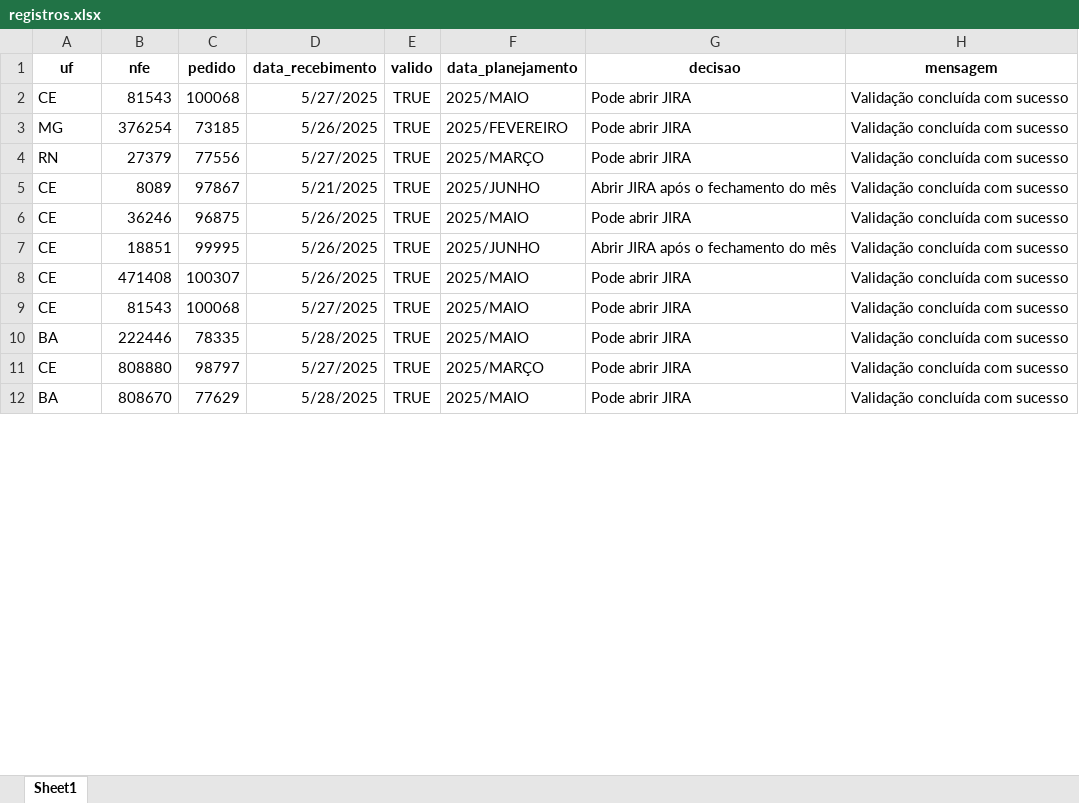
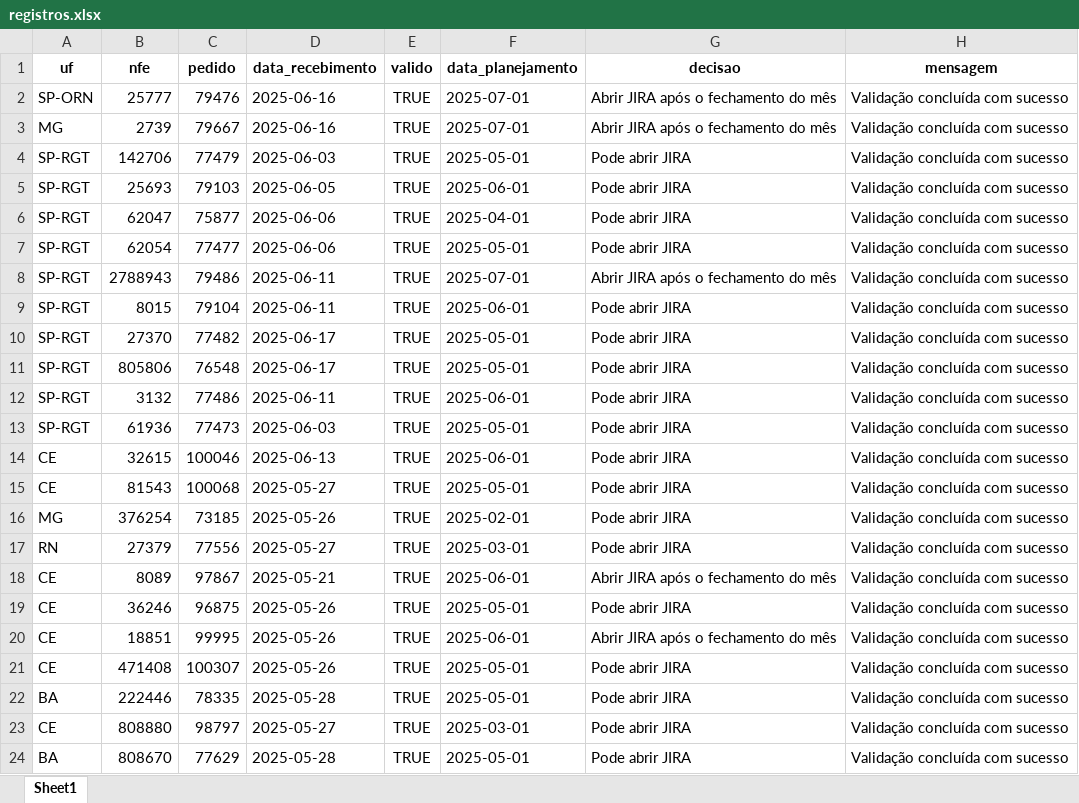
Before and after one commit to joaoweverton2/Projeto-Recebimento-de-Notas, an Excel workbook: data/registros.xlsx, sheet Sheet1, drawn as a sheet; only a part is shown; values as stored, in another font and other column widths than the file's, no borders; removed rows and columns are numbered as before the commit, all else as after; the diff covers the shown part only; the diff names each change by its address in the sheet, - before the commit and + after, or states it on an @@ line.

```diff
--- a/data/registros.xlsx (sheet Sheet1)
+++ b/data/registros.xlsx (sheet Sheet1)
+row 2: SP-ORN | 25777 | 79476 | 2025-06-16 | TRUE | 2025-07-01 | Abrir JIRA após o fechamento do mês | Validação concluída com sucesso
+row 3: MG | 2739 | 79667 | 2025-06-16 | TRUE | 2025-07-01 | Abrir JIRA após o fechamento do mês | Validação concluída com sucesso
+row 4: SP-RGT | 142706 | 77479 | 2025-06-03 | TRUE | 2025-05-01 | Pode abrir JIRA | Validação concluída com sucesso
+row 5: SP-RGT | 25693 | 79103 | 2025-06-05 | TRUE | 2025-06-01 | Pode abrir JIRA | Validação concluída com sucesso
+row 6: SP-RGT | 62047 | 75877 | 2025-06-06 | TRUE | 2025-04-01 | Pode abrir JIRA | Validação concluída com sucesso
+row 7: SP-RGT | 62054 | 77477 | 2025-06-06 | TRUE | 2025-05-01 | Pode abrir JIRA | Validação concluída com sucesso
+row 8: SP-RGT | 2788943 | 79486 | 2025-06-11 | TRUE | 2025-07-01 | Abrir JIRA após o fechamento do mês | Validação concluída com sucesso
+row 9: SP-RGT | 8015 | 79104 | 2025-06-11 | TRUE | 2025-06-01 | Pode abrir JIRA | Validação concluída com sucesso
+row 10: SP-RGT | 27370 | 77482 | 2025-06-17 | TRUE | 2025-05-01 | Pode abrir JIRA | Validação concluída com sucesso
+row 11: SP-RGT | 805806 | 76548 | 2025-06-17 | TRUE | 2025-05-01 | Pode abrir JIRA | Validação concluída com sucesso
+row 12: SP-RGT | 3132 | 77486 | 2025-06-11 | TRUE | 2025-06-01 | Pode abrir JIRA | Validação concluída com sucesso
+row 13: SP-RGT | 61936 | 77473 | 2025-06-03 | TRUE | 2025-05-01 | Pode abrir JIRA | Validação concluída com sucesso
+row 14: CE | 32615 | 100046 | 2025-06-13 | TRUE | 2025-06-01 | Pode abrir JIRA | Validação concluída com sucesso
-D15 (data_recebimento): 5/27/2025
+D15 (data_recebimento): 2025-05-27
-F15 (data_planejamento): 2025/MAIO
+F15 (data_planejamento): 2025-05-01
-D16 (data_recebimento): 5/26/2025
+D16 (data_recebimento): 2025-05-26
-F16 (data_planejamento): 2025/FEVEREIRO
+F16 (data_planejamento): 2025-02-01
-D17 (data_recebimento): 5/27/2025
+D17 (data_recebimento): 2025-05-27
-F17 (data_planejamento): 2025/MARÇO
+F17 (data_planejamento): 2025-03-01
-D18 (data_recebimento): 5/21/2025
+D18 (data_recebimento): 2025-05-21
-F18 (data_planejamento): 2025/JUNHO
+F18 (data_planejamento): 2025-06-01
-D19:D21 (data_recebimento): 5/26/2025
+D19:D21 (data_recebimento): 2025-05-26
-F19 (data_planejamento): 2025/MAIO
+F19 (data_planejamento): 2025-05-01
-F20 (data_planejamento): 2025/JUNHO
+F20 (data_planejamento): 2025-06-01
-F21 (data_planejamento): 2025/MAIO
+F21 (data_planejamento): 2025-05-01
-row 9: CE | 81543 | 100068 | 5/27/2025 | TRUE | 2025/MAIO | Pode abrir JIRA | Validação concluída com sucesso
-D22 (data_recebimento): 5/28/2025
+D22 (data_recebimento): 2025-05-28
-F22 (data_planejamento): 2025/MAIO
+F22 (data_planejamento): 2025-05-01
-D23 (data_recebimento): 5/27/2025
+D23 (data_recebimento): 2025-05-27
-F23 (data_planejamento): 2025/MARÇO
+F23 (data_planejamento): 2025-03-01
-D24 (data_recebimento): 5/28/2025
+D24 (data_recebimento): 2025-05-28
-F24 (data_planejamento): 2025/MAIO
+F24 (data_planejamento): 2025-05-01
```
Also changed, not shown: other rows of this sheet, data/Base_de_notas.xlsx.
